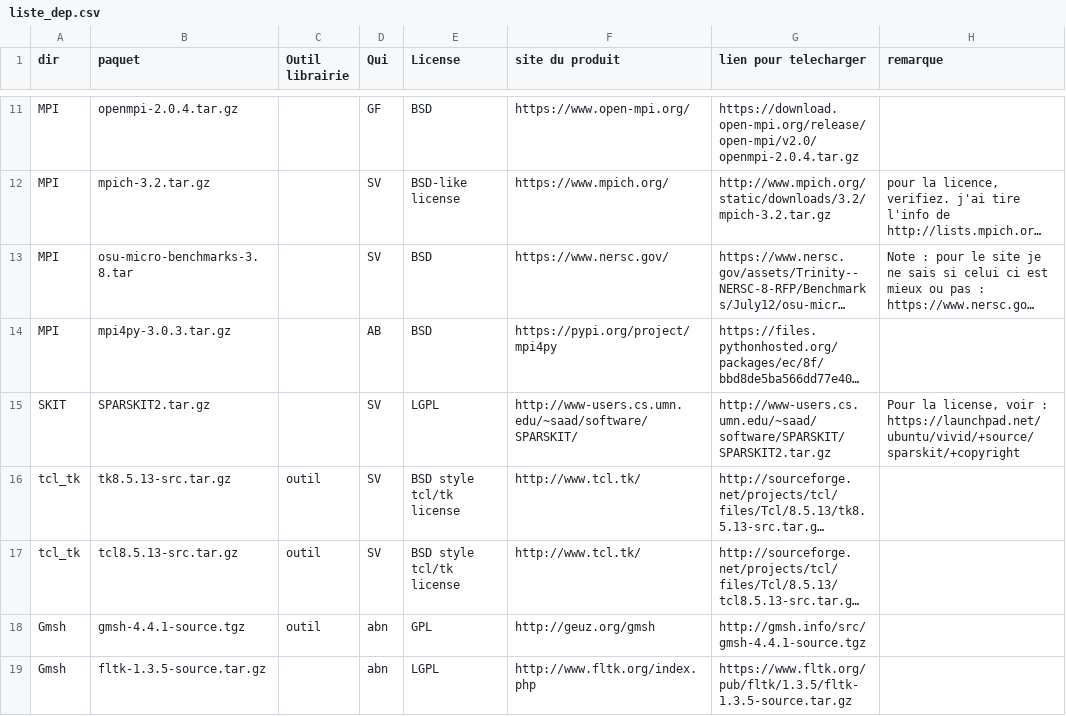
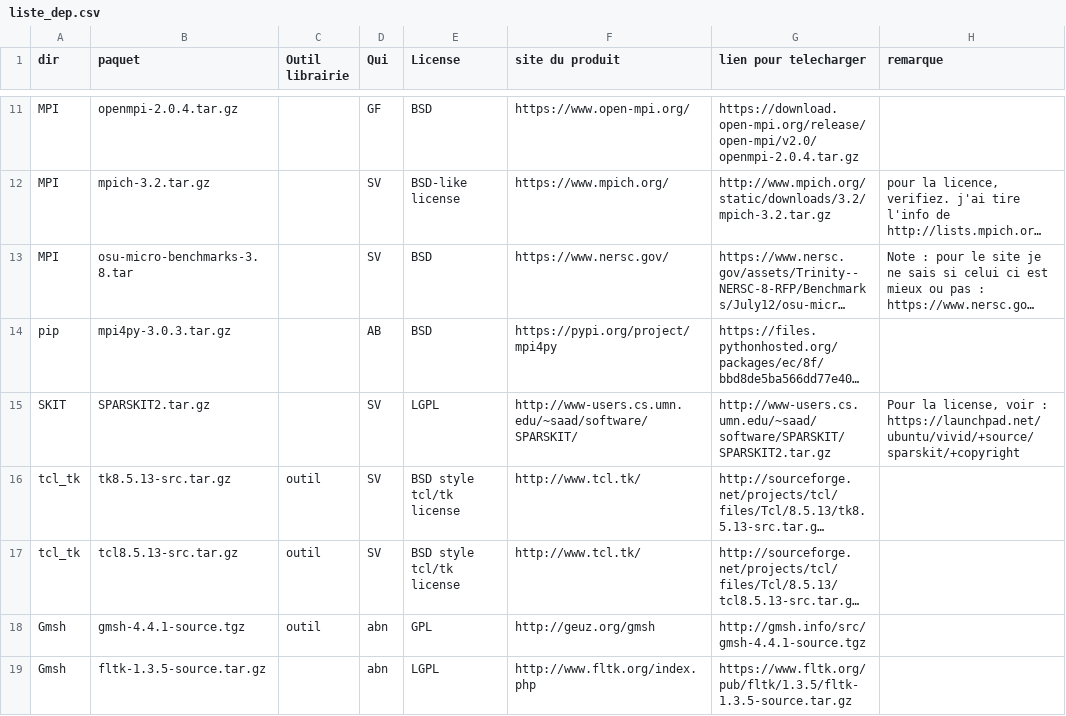
Before and after one commit to cea-trust-platform/trust-code, a CSV file: bin/gestion_externalpackages/liste_dep.csv, drawn as a sheet; only a part is shown, gaps mark what is left out; long unchanged cells end in …; the diff names each change by its address in the sheet, - before the commit and + after, or states it on an @@ line.

```diff
--- a/bin/gestion_externalpackages/liste_dep.csv
+++ b/bin/gestion_externalpackages/liste_dep.csv
-A14 (dir): MPI
+A14 (dir): pip
```
Also changed, not shown: 2 other files.
